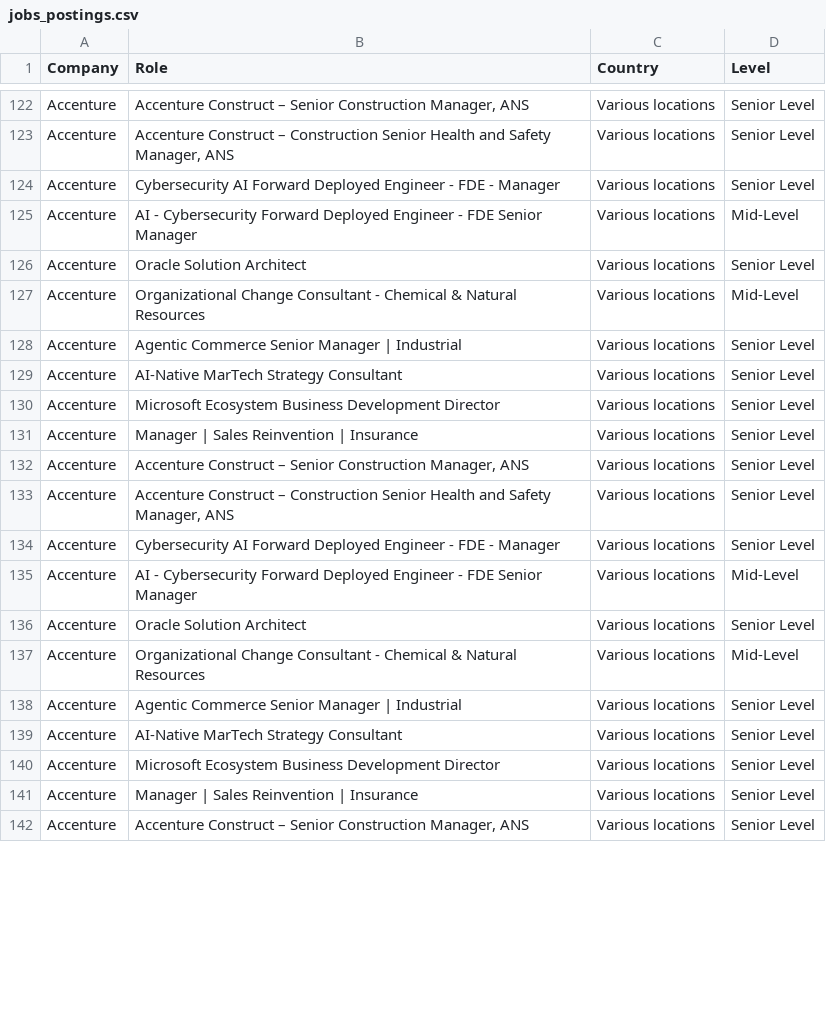
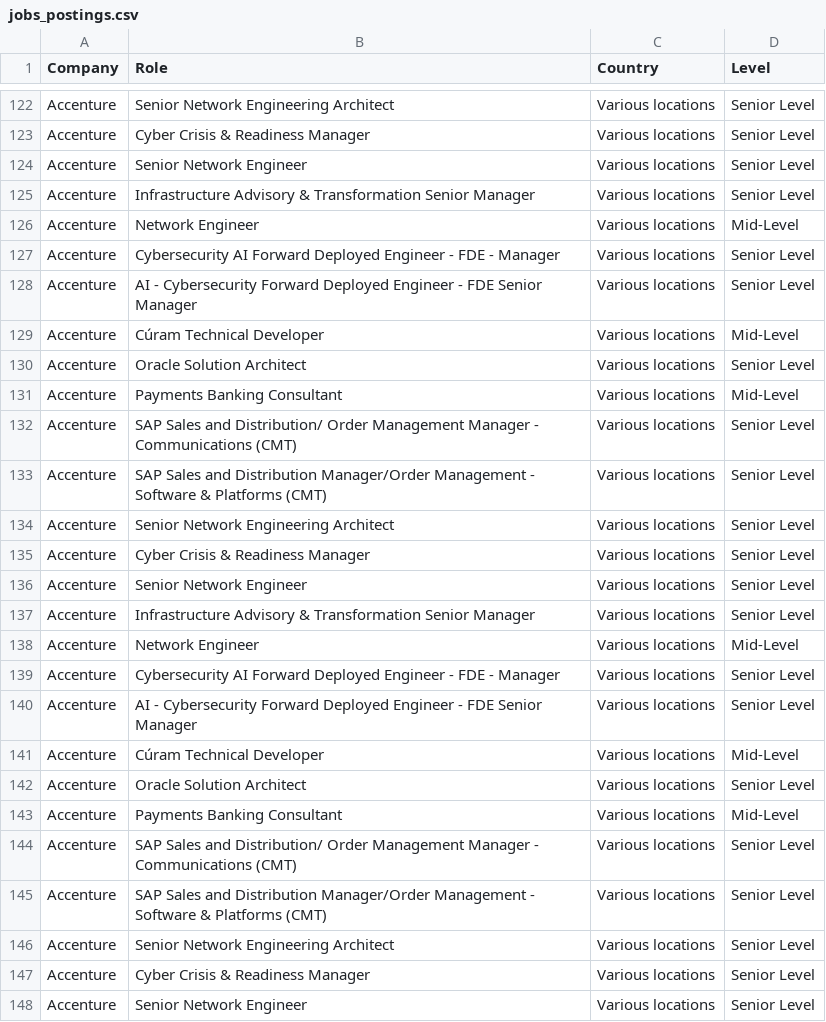
Before and after one commit to nefigarcia/outsourcing-analysis, a CSV file: jobs_postings.csv, drawn as a sheet; only a part is shown, gaps mark what is left out; addresses are those after the commit; the diff covers the shown part only; the diff names each change by its address in the sheet, - before the commit and + after, or states it on an @@ line.

```diff
--- a/jobs_postings.csv
+++ b/jobs_postings.csv
-B122 (Role): Accenture Construct – Senior Construction Manager, ANS
+B122 (Role): Senior Network Engineering Architect
+row 123: Accenture | Cyber Crisis & Readiness Manager | Various locations | Senior Level
+row 124: Accenture | Senior Network Engineer | Various locations | Senior Level
-B125 (Role): Accenture Construct – Construction Senior Health and Safety Manager, ANS
+B125 (Role): Infrastructure Advisory & Transformation Senior Manager
+row 126: Accenture | Network Engineer | Various locations | Mid-Level
-D128 (Level): Mid-Level
+D128 (Level): Senior Level
+row 129: Accenture | Cúram Technical Developer | Various locations | Mid-Level
-B131 (Role): Organizational Change Consultant - Chemical & Natural Resources
+B131 (Role): Payments Banking Consultant
-B132 (Role): Agentic Commerce Senior Manager | Industrial
+B132 (Role): SAP Sales and Distribution/ Order Management Manager - Communications (CMT)
-B133 (Role): AI-Native MarTech Strategy Consultant
+B133 (Role): SAP Sales and Distribution Manager/Order Management - Software & Platforms (CMT)
-B134 (Role): Microsoft Ecosystem Business Development Director
+B134 (Role): Senior Network Engineering Architect
-B135 (Role): Manager | Sales Reinvention | Insurance
+B135 (Role): Cyber Crisis & Readiness Manager
-B136 (Role): Accenture Construct – Senior Construction Manager, ANS
+B136 (Role): Senior Network Engineer
-B137 (Role): Accenture Construct – Construction Senior Health and Safety Manager, ANS
+B137 (Role): Infrastructure Advisory & Transformation Senior Manager
+row 138: Accenture | Network Engineer | Various locations | Mid-Level
-D140 (Level): Mid-Level
+D140 (Level): Senior Level
+row 141: Accenture | Cúram Technical Developer | Various locations | Mid-Level
-B143 (Role): Organizational Change Consultant - Chemical & Natural Resources
+B143 (Role): Payments Banking Consultant
-B144 (Role): Agentic Commerce Senior Manager | Industrial
+B144 (Role): SAP Sales and Distribution/ Order Management Manager - Communications (CMT)
-B145 (Role): AI-Native MarTech Strategy Consultant
+B145 (Role): SAP Sales and Distribution Manager/Order Management - Software & Platforms (CMT)
-B146 (Role): Microsoft Ecosystem Business Development Director
+B146 (Role): Senior Network Engineering Architect
-B147 (Role): Manager | Sales Reinvention | Insurance
+B147 (Role): Cyber Crisis & Readiness Manager
-B148 (Role): Accenture Construct – Senior Construction Manager, ANS
+B148 (Role): Senior Network Engineer
```
Also changed, not shown: 4 added rows, 2 removed rows, 60 moved rows and 13 edited cells elsewhere in this file.
